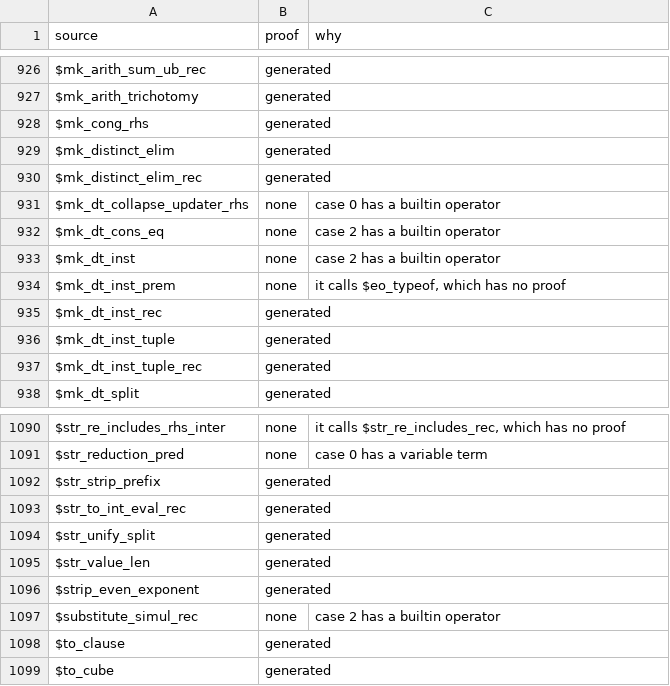
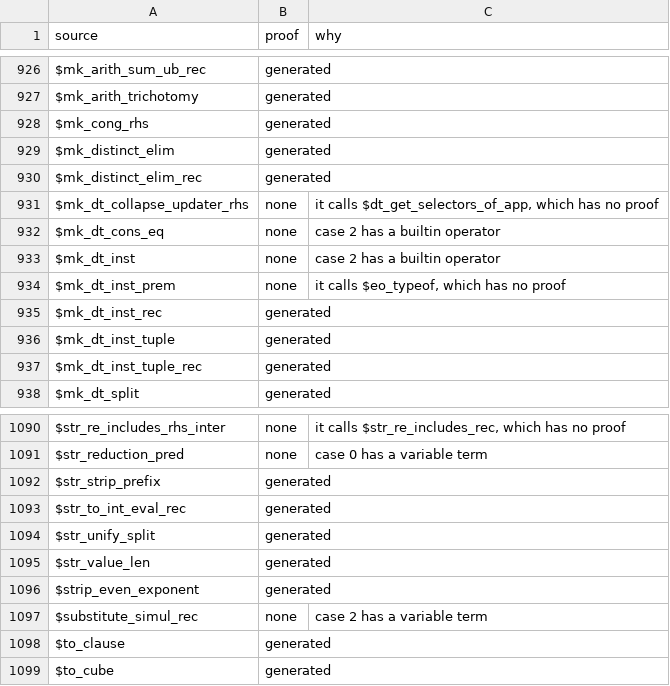
Before and after one commit to daniel-larraz/pathos, a TSV file: generated/cpc-checker/proofs.tsv, drawn as a sheet; only a part is shown, gaps mark what is left out; the diff covers the shown part only.

```diff
--- a/generated/cpc-checker/proofs.tsv
+++ b/generated/cpc-checker/proofs.tsv
@@ -930,3 +930,3 @@ $mk_distinct_elim	generated
 $mk_distinct_elim_rec	generated	
-$mk_dt_collapse_updater_rhs	none	case 0 has a builtin operator
+$mk_dt_collapse_updater_rhs	none	it calls $dt_get_selectors_of_app, which has no proof
 $mk_dt_cons_eq	none	case 2 has a builtin operator
@@ -1096,3 +1096,3 @@ $str_value_len	generated
 $strip_even_exponent	generated	
-$substitute_simul_rec	none	case 2 has a builtin operator
+$substitute_simul_rec	none	case 2 has a variable term
 $to_clause	generated	
```
Also changed, not shown: 6 edited cells elsewhere in this file, 2 other files.
